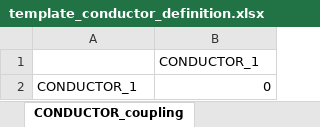
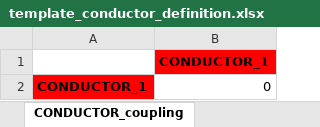
Before and after one commit to MAHTEP/OPENSC2, an Excel workbook: source_code/input_files/input_file_template/template_conductor_definition.xlsx, sheet CONDUCTOR_coupling, drawn as a sheet; values as stored, in another font and other column widths than the file's, no borders; the diff names each change by its address in the sheet, - before the commit and + after, or states it on an @@ line.

Commit message:
chore: improve input file fromatting
modified:   input_files/input_file_template/template_conductor_definition.xlsx

```diff
--- a/source_code/input_files/input_file_template/template_conductor_definition.xlsx (sheet CONDUCTOR_coupling)
+++ b/source_code/input_files/input_file_template/template_conductor_definition.xlsx (sheet CONDUCTOR_coupling)
@@ B1 fill: none → #FF0000, bold: off → on @@
@@ A2 fill: none → #FF0000, bold: off → on @@
```
Also changed, not shown: formulas that keep their value.
